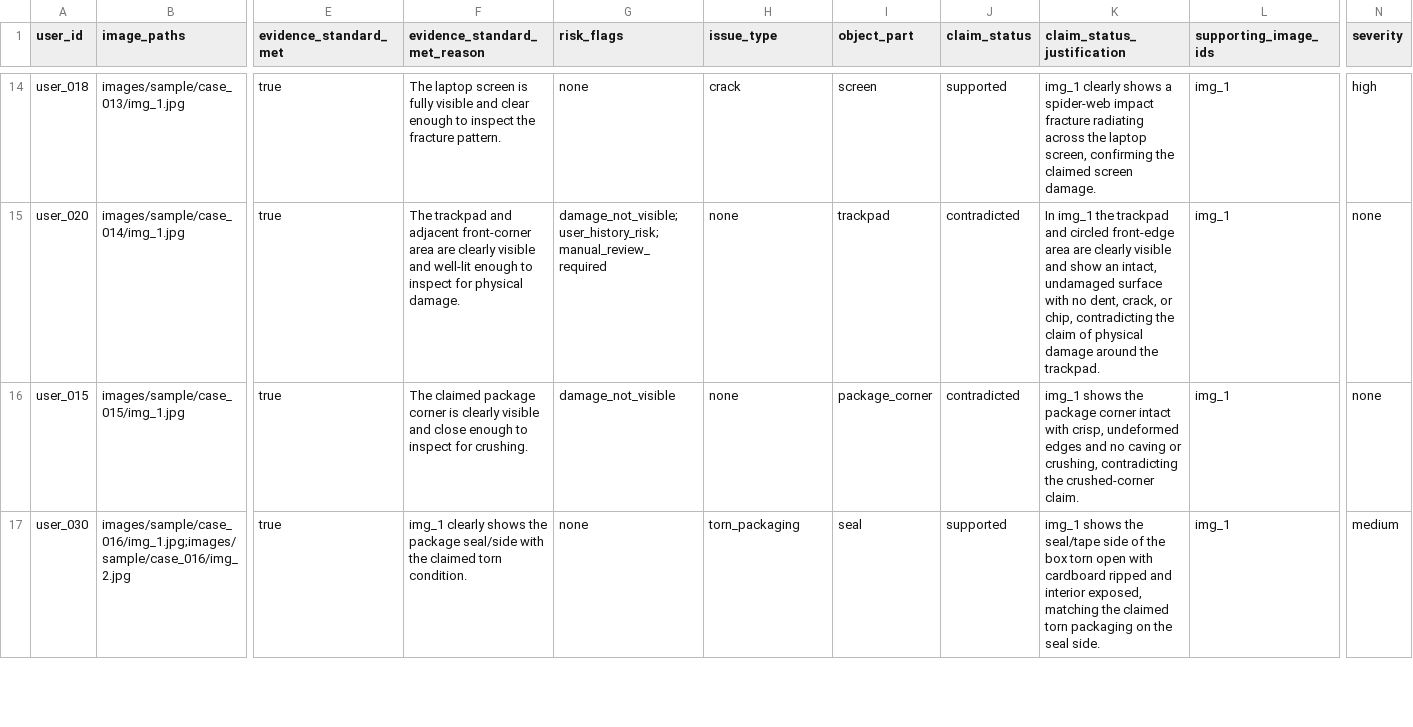
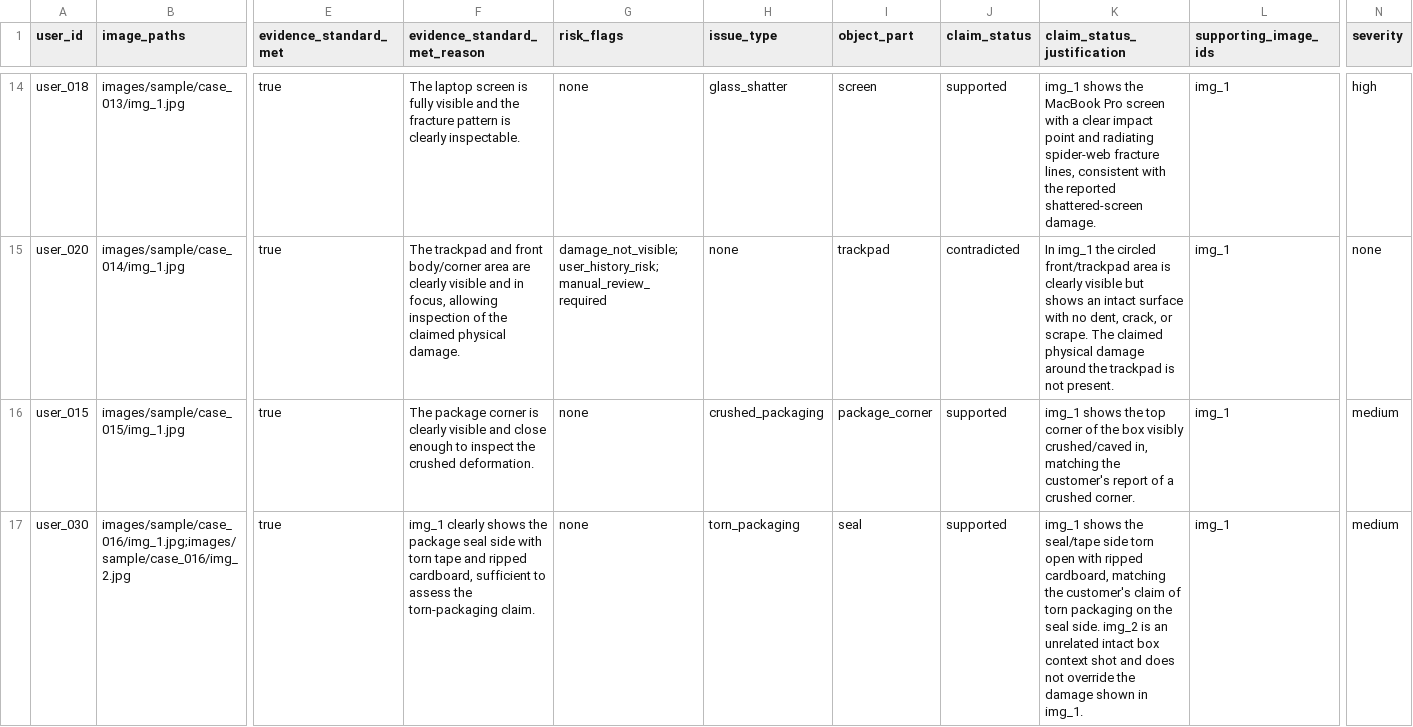
Before and after one commit to alepot55/hackerrank-orchestrate-june26, a CSV file: code/evaluation/sample_predictions.csv, drawn as a sheet; only a part is shown, gaps mark what is left out; the diff covers the shown part only; the diff names each change by its address in the sheet, - before the commit and + after, or states it on an @@ line.

```diff
--- a/code/evaluation/sample_predictions.csv
+++ b/code/evaluation/sample_predictions.csv
-F14 (evidence_standard_met_reason): …visible and clear enough to inspect the fracture pattern.
+F14 (evidence_standard_met_reason): …visible and the fracture pattern is clearly inspectable.
-H14 (issue_type): crack
+H14 (issue_type): glass_shatter
-K14 (claim_status_justification): img_1 clearly shows a spider-web impact fracture radiating across the laptop screen, confirming the claimed screen damage.
+K14 (claim_status_justification): img_1 shows the MacBook Pro screen with a clear impact point and radiating spider-web fracture lines, consistent with the reported shattered-screen damage.
-F15 (evidence_standard_met_reason): …trackpad and adjacent front-corner area are clearly visible and well-lit enough to inspect for physical damage.
+F15 (evidence_standard_met_reason): …trackpad and front body/corner area are clearly visible and in focus, allowing inspection of the claimed physical damage.
-K15 (claim_status_justification): …img_1 the trackpad and circled front-edge area are clearly visible and show an intact, undamaged surface with no dent, crack, or chip, contradicting the claim of physical damage around the trackpad.
+K15 (claim_status_justification): …img_1 the circled front/trackpad area is clearly visible but shows an intact surface with no dent, crack, or scrape. The claimed physical damage around the trackpad is not present.
-F16 (evidence_standard_met_reason): The claimed package corner is clearly visible and close enough to inspect for crushing.
+F16 (evidence_standard_met_reason): The package corner is clearly visible and close enough to inspect the crushed deformation.
-G16 (risk_flags): damage_not_visible
+G16 (risk_flags): none
-H16 (issue_type): none
+H16 (issue_type): crushed_packaging
-J16 (claim_status): contradicted
+J16 (claim_status): supported
-K16 (claim_status_justification): …shows the package corner intact with crisp, undeformed edges and no caving or crushing, contradicting the crushed-corner claim.
+K16 (claim_status_justification): …shows the top corner of the box visibly crushed/caved in, matching the customer's report of a crushed corner.
-N16 (severity): none
+N16 (severity): medium
-F17 (evidence_standard_met_reason): …the package seal/side with the claimed torn condition.
+F17 (evidence_standard_met_reason): …the package seal side with torn tape and ripped cardboard, sufficient to assess the torn-packaging claim.
-K17 (claim_status_justification): …seal/tape side of the box torn open with cardboard ripped and interior exposed, matching the claimed torn packaging on the seal side.
+K17 (claim_status_justification): …seal/tape side torn open with ripped cardboard, matching the customer's claim of torn packaging on the seal side. img_2 is an unrelated intact box context shot and does not override the damage shown in img_1.
```
Also changed, not shown: 40 edited cells elsewhere in this file, 7 other files.
